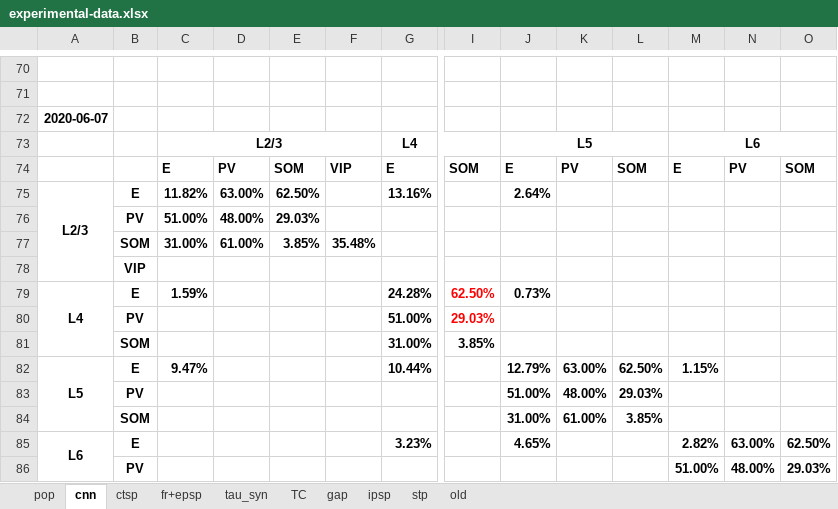
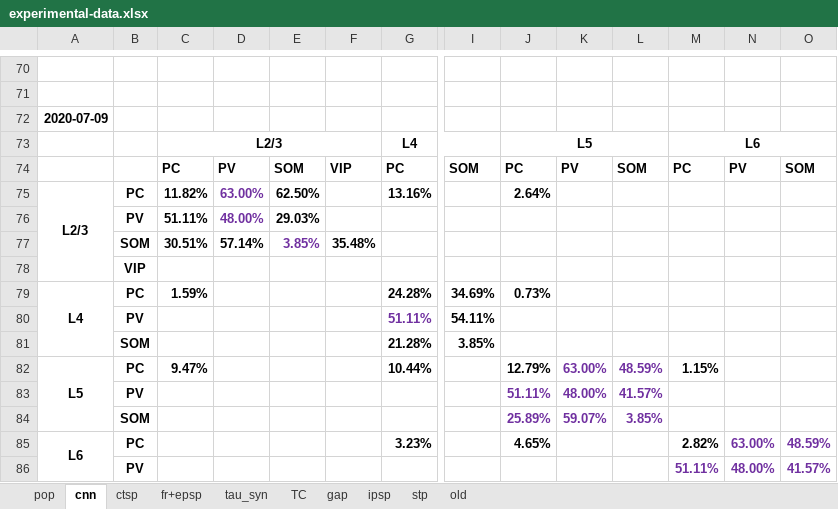
Before and after one commit to HanjiaJiang/microcircuit, an Excel workbook: experimental-data.xlsx, sheet cnn, drawn as a sheet; only a part is shown, gaps mark what is left out; values as stored, in another font and other column widths than the file's, no borders; charts and pictures not drawn; the diff covers the shown part only; the diff names each change by its address in the sheet, - before the commit and + after, or states it on an @@ line.

```diff
--- a/experimental-data.xlsx (sheet cnn)
+++ b/experimental-data.xlsx (sheet cnn)
-A72: 2020-06-07
+A72: 2020-07-09
-C74: E
+C74: PC
-G74: E
+G74: PC
-J74: E
+J74: PC
-M74: E
+M74: PC
-B75: E
+B75: PC
-D75:D76 text colour: black
+D75:D76 text colour: #7030A0
-C76: 51.00%
+C76: 51.11%
-C77: 31.00%
+C77: 30.51%
-D77: 61.00%
+D77: 57.14%
-E77 text colour: black
+E77 text colour: #7030A0
-B79: E
+B79: PC
-I79: 62.50%
+I79: 34.69%
-I79:I80 text colour: #FF0000
+I79:I80 text colour: black
-G80: 51.00%
+G80: 51.11%
-G80 text colour: black
+G80 text colour: #7030A0
-I80: 29.03%
+I80: 54.11%
-G81: 31.00%
+G81: 21.28%
-B82: E
+B82: PC
-K82:L82 text colour: black
+K82:L82 text colour: #7030A0
-L82: 62.50%
+L82: 48.59%
-J83: 51.00%
+J83: 51.11%
-J83:L84 text colour: black
+J83:L84 text colour: #7030A0
-L83: 29.03%
+L83: 41.57%
-J84: 31.00%
+J84: 25.89%
-K84: 61.00%
+K84: 59.07%
-B85: E
+B85: PC
-N85:O85 text colour: black
+N85:O85 text colour: #7030A0
-O85: 62.50%
+O85: 48.59%
-M86: 51.00%
+M86: 51.11%
-M86:O86 text colour: black
+M86:O86 text colour: #7030A0
-O86: 29.03%
+O86: 41.57%
```
Also changed, not shown: 10 edited cells and cell formats elsewhere in this sheet, formulas that keep their value, charts or pictures, 11 other files.
